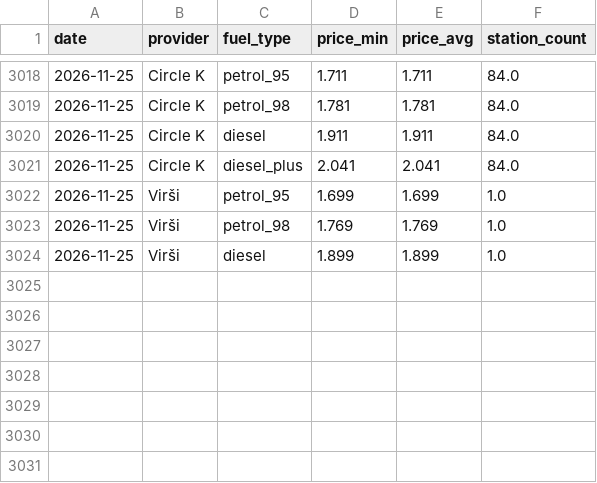
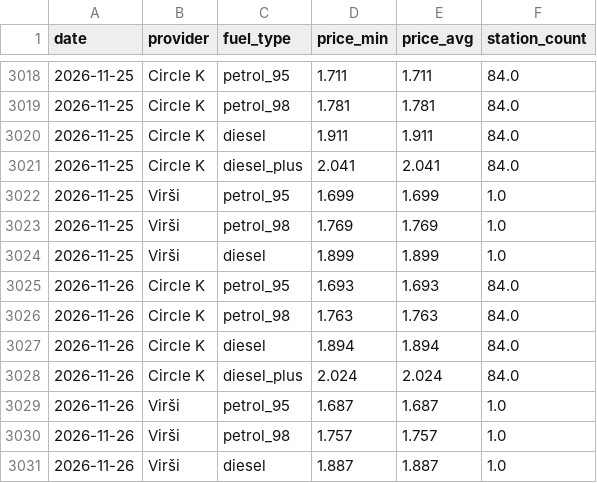
Before and after one commit to igorsbaibuss-121/fuel-price-lv, a CSV file: data/price_history.csv, drawn as a sheet; only a part is shown, gaps mark what is left out; the diff names each change by its address in the sheet, - before the commit and + after, or states it on an @@ line.

```diff
--- a/data/price_history.csv
+++ b/data/price_history.csv
+row 3025: 2026-11-26 | Circle K | petrol_95 | 1.693 | 1.693 | 84.0
+row 3026: 2026-11-26 | Circle K | petrol_98 | 1.763 | 1.763 | 84.0
+row 3027: 2026-11-26 | Circle K | diesel | 1.894 | 1.894 | 84.0
+row 3028: 2026-11-26 | Circle K | diesel_plus | 2.024 | 2.024 | 84.0
+row 3029: 2026-11-26 | Virši | petrol_95 | 1.687 | 1.687 | 1.0
+row 3030: 2026-11-26 | Virši | petrol_98 | 1.757 | 1.757 | 1.0
+row 3031: 2026-11-26 | Virši | diesel | 1.887 | 1.887 | 1.0
```
